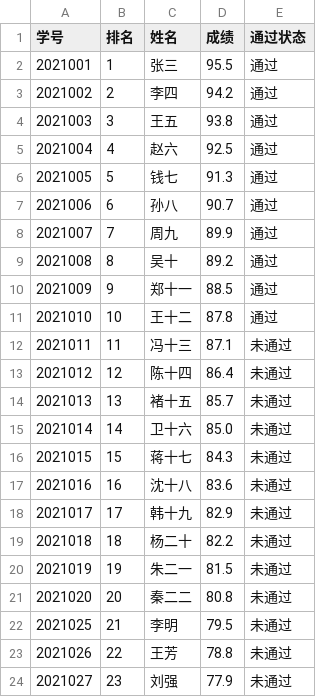
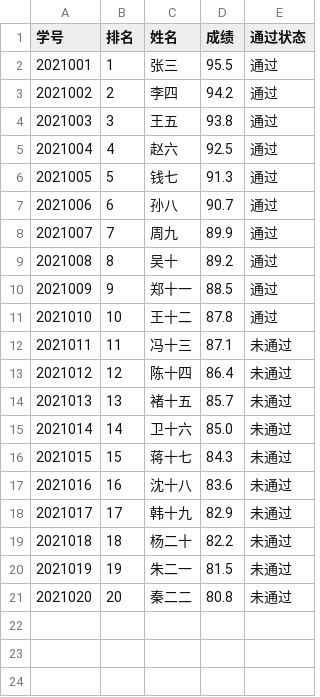
Before and after one commit to Swcmb/student-query, a CSV file: students.csv, drawn as a sheet.

Commit message:
chore: 更新 students.csv 为示例数据

```diff
--- a/students.csv
+++ b/students.csv
@@ -21,4 +21 @@
 2021020,20,秦二二,80.8,未通过
-2021025,21,李明,79.5,未通过
-2021026,22,王芳,78.8,未通过
-2021027,23,刘强,77.9,未通过
```
